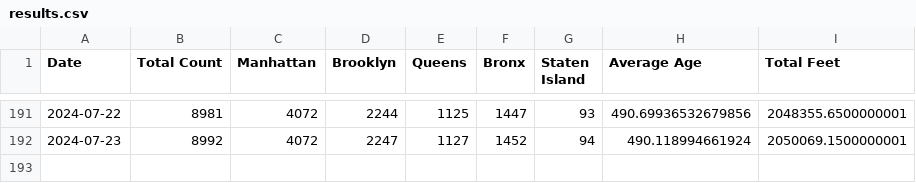
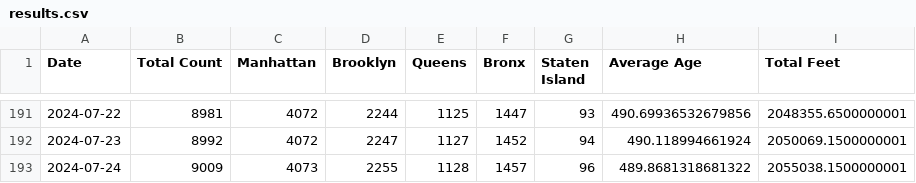
Before and after one commit to ari-josephk/Shed-Tracker, a CSV file: results.csv, drawn as a sheet; only a part is shown, gaps mark what is left out.

```diff
--- a/results.csv
+++ b/results.csv
@@ -192 +192,2 @@ Date,Total Count,Manhattan,Brooklyn,Queens,Bronx,Staten Island,Average Age,Total
 2024-07-23,8992,4072,2247,1127,1452,94,490.118994661924,2050069.1500000001
+2024-07-24,9009,4073,2255,1128,1457,96,489.8681318681322,2055038.1500000001
```
